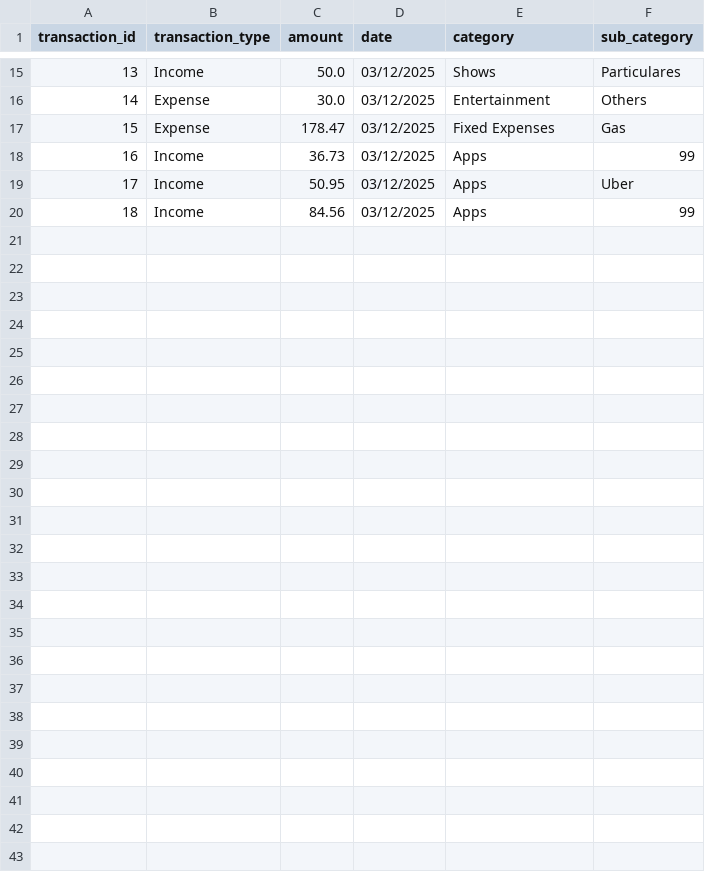
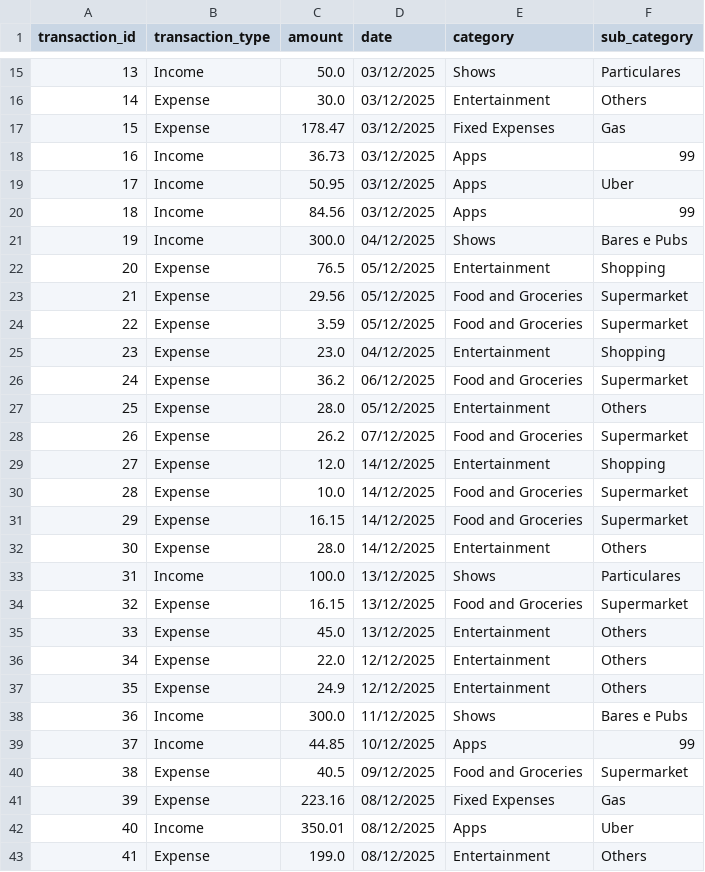
Before and after one commit to TalesAraujoo/Balance_App, a CSV file: balance_app_v2/december.csv, drawn as a sheet; only a part is shown, gaps mark what is left out.

Commit message:
Add files via upload

```diff
--- a/balance_app_v2/december.csv
+++ b/balance_app_v2/december.csv
@@ -20 +20,24 @@ transaction_id,transaction_type,amount,date,category,sub_category
 18,Income,84.56,03/12/2025,Apps,99
+19,Income,300.0,04/12/2025,Shows,Bares e Pubs
+20,Expense,76.5,05/12/2025,Entertainment,Shopping
+21,Expense,29.56,05/12/2025,Food and Groceries,Supermarket
+22,Expense,3.59,05/12/2025,Food and Groceries,Supermarket
+23,Expense,23.0,04/12/2025,Entertainment,Shopping
+24,Expense,36.2,06/12/2025,Food and Groceries,Supermarket
+25,Expense,28.0,05/12/2025,Entertainment,Others
+26,Expense,26.2,07/12/2025,Food and Groceries,Supermarket
+27,Expense,12.0,14/12/2025,Entertainment,Shopping
+28,Expense,10.0,14/12/2025,Food and Groceries,Supermarket
+29,Expense,16.15,14/12/2025,Food and Groceries,Supermarket
+30,Expense,28.0,14/12/2025,Entertainment,Others
+31,Income,100.0,13/12/2025,Shows,Particulares
+32,Expense,16.15,13/12/2025,Food and Groceries,Supermarket
+33,Expense,45.0,13/12/2025,Entertainment,Others
+34,Expense,22.0,12/12/2025,Entertainment,Others
+35,Expense,24.9,12/12/2025,Entertainment,Others
+36,Income,300.0,11/12/2025,Shows,Bares e Pubs
+37,Income,44.85,10/12/2025,Apps,99
+38,Expense,40.5,09/12/2025,Food and Groceries,Supermarket
+39,Expense,223.16,08/12/2025,Fixed Expenses,Gas
+40,Income,350.01,08/12/2025,Apps,Uber
+41,Expense,199.0,08/12/2025,Entertainment,Others
```
